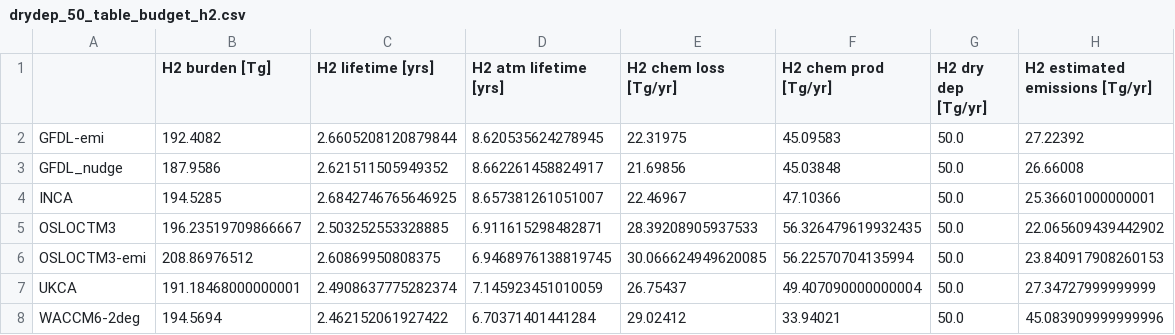
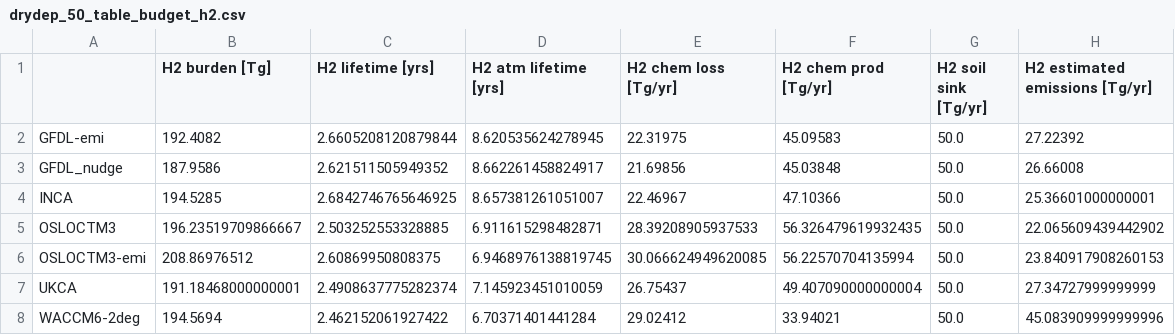
Before and after one commit to ciceroOslo/Hydrogen_GWP, a CSV file: output/drydep_50_table_budget_h2.csv, drawn as a sheet.

Commit message:
Updated budget figure, made a flux figure

```diff
--- a/output/drydep_50_table_budget_h2.csv
+++ b/output/drydep_50_table_budget_h2.csv
@@ -1,2 +1,2 @@
-,H2 burden [Tg],H2 lifetime [yrs],H2 atm lifetime [yrs],H2 chem loss [Tg/yr],H2 chem prod [Tg/yr],H2 dry dep [Tg/yr],H2 estimated emissions [Tg/yr]
+,H2 burden [Tg],H2 lifetime [yrs],H2 atm lifetime [yrs],H2 chem loss [Tg/yr],H2 chem prod [Tg/yr],H2 soil sink [Tg/yr],H2 estimated emissions [Tg/yr]
 GFDL-emi,192.4082,2.6605208120879844,8.620535624278945,22.31975,45.09583,50.0,27.22392
```
Also changed, not shown: output/drydep_90_table_budget_h2.csv, output/table_budget_h2.csv, 4 other files.
